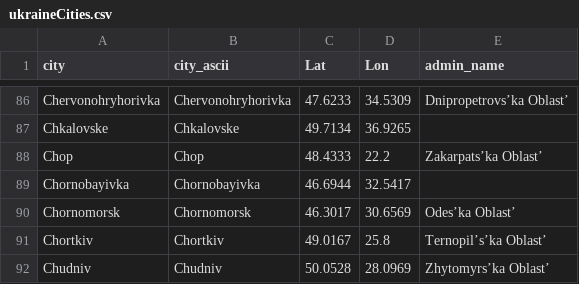
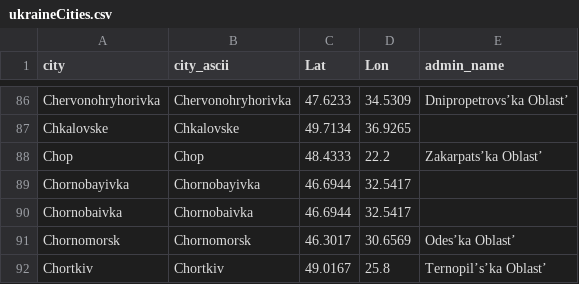
Before and after one commit to vi-enne/controlCitiesUkraine, a CSV file: ukraineCities.csv, drawn as a sheet; only a part is shown, gaps mark what is left out; the shorter side is filled out with more unchanged rows; the diff names each change by its address in the sheet, - before the commit and + after, or states it on an @@ line.

Commit message:
Update ukraineCities.csv

```diff
--- a/ukraineCities.csv
+++ b/ukraineCities.csv
+row 90: Chornobaivka | Chornobaivka | 46.6944 | 32.5417
```
